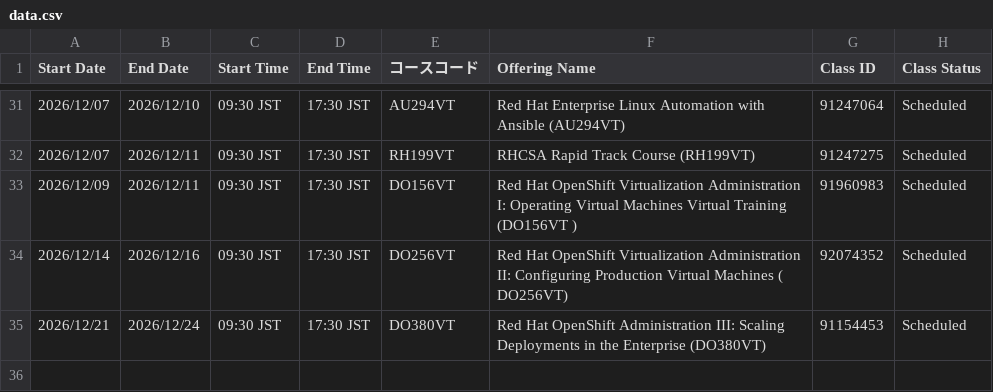
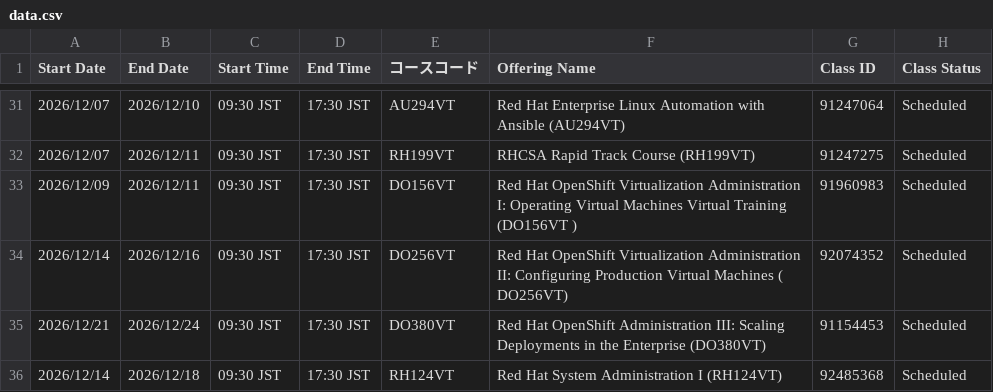
Before and after one commit to Lab8010/redhat-training-schedule, a CSV file: docs/data.csv, drawn as a sheet; only a part is shown, gaps mark what is left out.

Commit message:
chore(schedule): update data.csv from ClassOutlook export (2026-07-07 10:55)

```diff
--- a/docs/data.csv
+++ b/docs/data.csv
@@ -35 +35,2 @@
 2026/12/21,2026/12/24,09:30 JST,17:30 JST,DO380VT,Red Hat OpenShift Administration III: Scaling Deployments in the Enterprise (DO380VT),91154453,Scheduled
+2026/12/14,2026/12/18,09:30 JST,17:30 JST,RH124VT,Red Hat System Administration I (RH124VT),92485368,Scheduled
```
